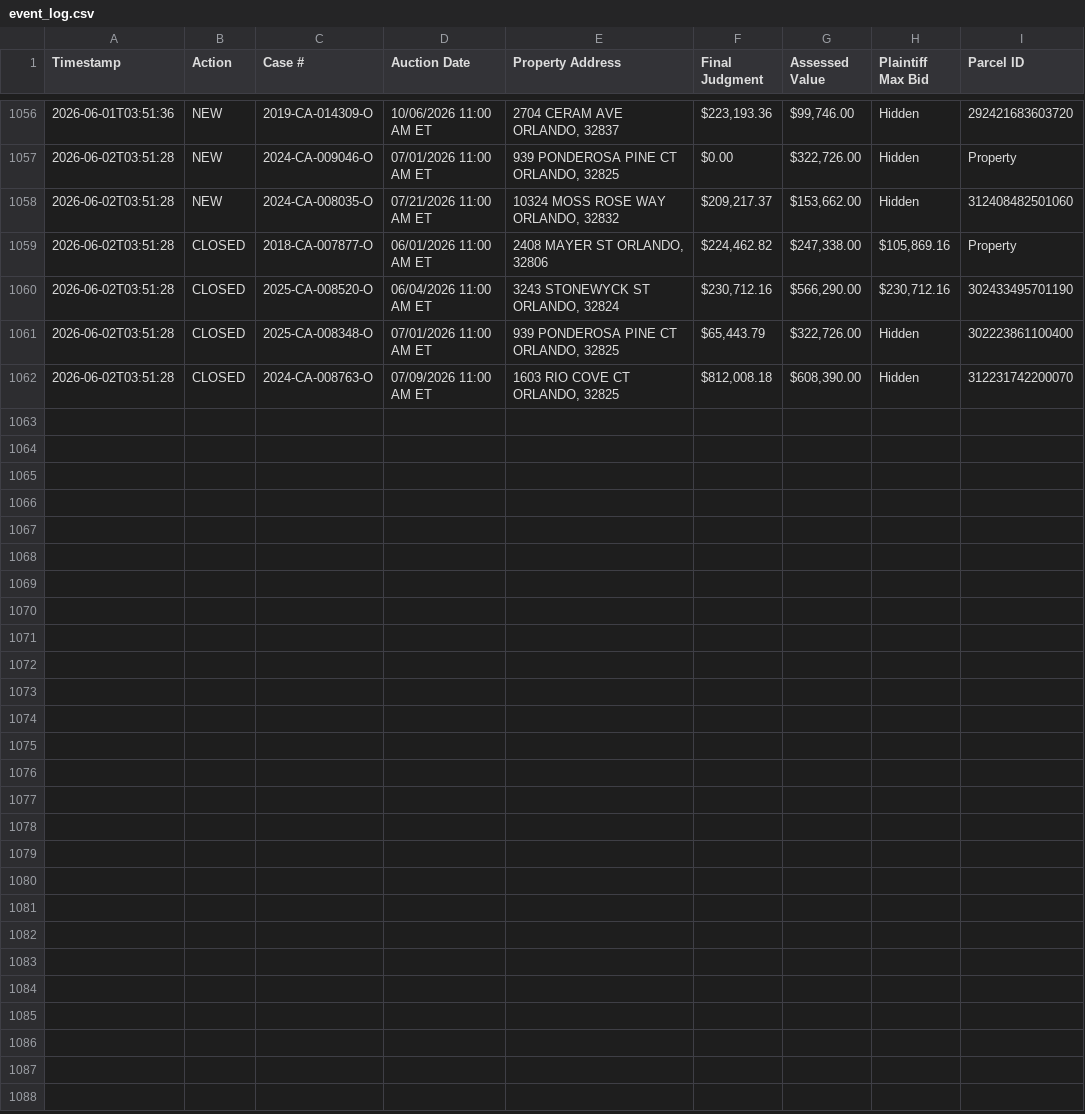
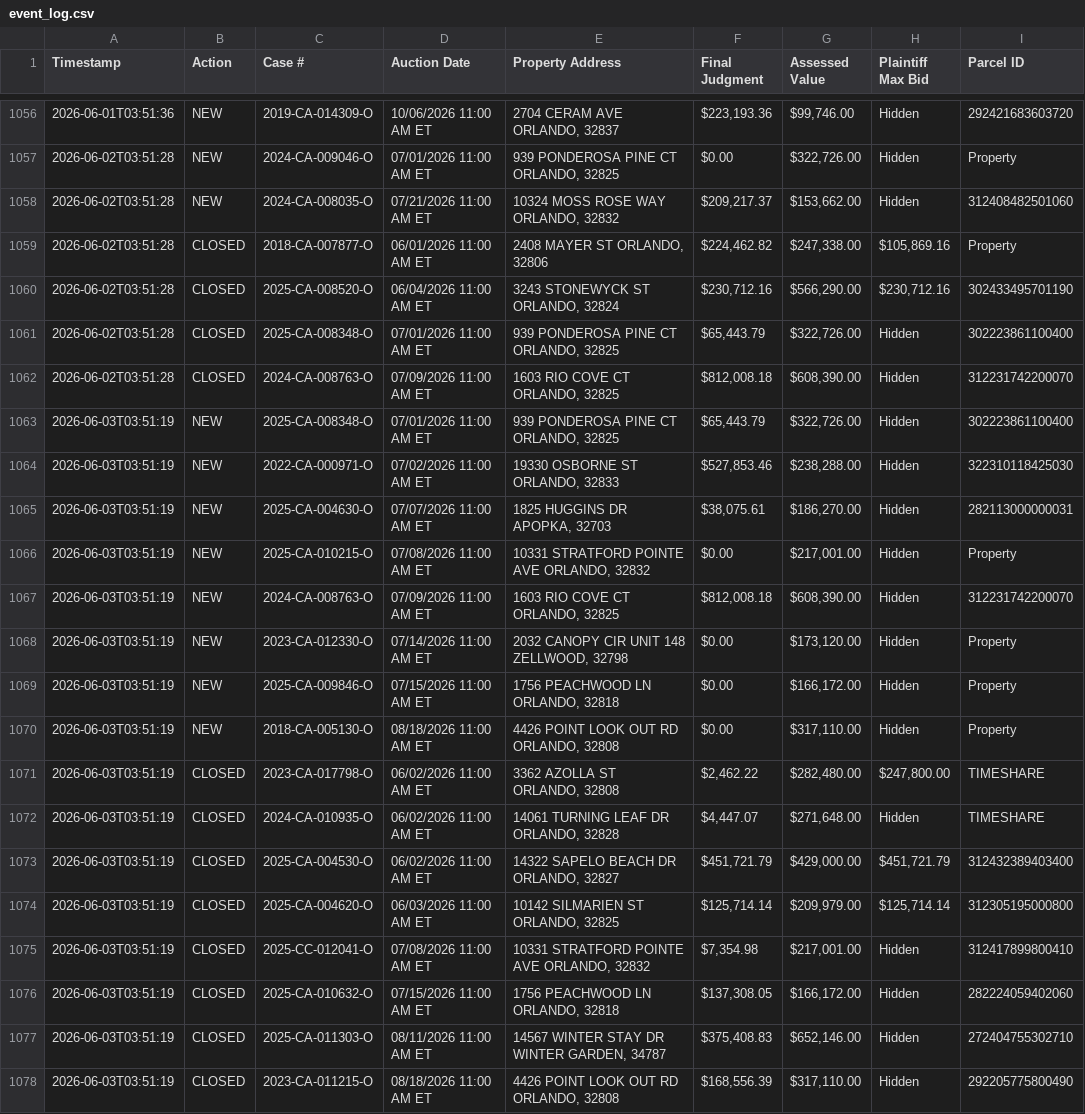
Before and after one commit to figlesias7/Realforeclose-Orange, a CSV file: data/event_log.csv, drawn as a sheet; only a part is shown, gaps mark what is left out; the diff names each change by its address in the sheet, - before the commit and + after, or states it on an @@ line.

```diff
--- a/data/event_log.csv
+++ b/data/event_log.csv
+row 1063: 2026-06-03T03:51:19 | NEW | 2025-CA-008348-O | 07/01/2026 11:00 AM ET | 939 PONDEROSA PINE CT ORLANDO, 32825 | $65,443.79 | $322,726.00 | Hidden | 302223861100400
+row 1064: 2026-06-03T03:51:19 | NEW | 2022-CA-000971-O | 07/02/2026 11:00 AM ET | 19330 OSBORNE ST ORLANDO, 32833 | $527,853.46 | $238,288.00 | Hidden | 322310118425030
+row 1065: 2026-06-03T03:51:19 | NEW | 2025-CA-004630-O | 07/07/2026 11:00 AM ET | 1825 HUGGINS DR APOPKA, 32703 | $38,075.61 | $186,270.00 | Hidden | 282113000000031
+row 1066: 2026-06-03T03:51:19 | NEW | 2025-CA-010215-O | 07/08/2026 11:00 AM ET | 10331 STRATFORD POINTE AVE ORLANDO, 32832 | $0.00 | $217,001.00 | Hidden | Property
+row 1067: 2026-06-03T03:51:19 | NEW | 2024-CA-008763-O | 07/09/2026 11:00 AM ET | 1603 RIO COVE CT ORLANDO, 32825 | $812,008.18 | $608,390.00 | Hidden | 312231742200070
+row 1068: 2026-06-03T03:51:19 | NEW | 2023-CA-012330-O | 07/14/2026 11:00 AM ET | 2032 CANOPY CIR UNIT 148 ZELLWOOD, 32798 | $0.00 | $173,120.00 | Hidden | Property
+row 1069: 2026-06-03T03:51:19 | NEW | 2025-CA-009846-O | 07/15/2026 11:00 AM ET | 1756 PEACHWOOD LN ORLANDO, 32818 | $0.00 | $166,172.00 | Hidden | Property
+row 1070: 2026-06-03T03:51:19 | NEW | 2018-CA-005130-O | 08/18/2026 11:00 AM ET | 4426 POINT LOOK OUT RD ORLANDO, 32808 | $0.00 | $317,110.00 | Hidden | Property
+row 1071: 2026-06-03T03:51:19 | CLOSED | 2023-CA-017798-O | 06/02/2026 11:00 AM ET | 3362 AZOLLA ST ORLANDO, 32808 | $2,462.22 | $282,480.00 | $247,800.00 | TIMESHARE
+row 1072: 2026-06-03T03:51:19 | CLOSED | 2024-CA-010935-O | 06/02/2026 11:00 AM ET | 14061 TURNING LEAF DR ORLANDO, 32828 | $4,447.07 | $271,648.00 | Hidden | TIMESHARE
+row 1073: 2026-06-03T03:51:19 | CLOSED | 2025-CA-004530-O | 06/02/2026 11:00 AM ET | 14322 SAPELO BEACH DR ORLANDO, 32827 | $451,721.79 | $429,000.00 | $451,721.79 | 312432389403400
+row 1074: 2026-06-03T03:51:19 | CLOSED | 2025-CA-004620-O | 06/03/2026 11:00 AM ET | 10142 SILMARIEN ST ORLANDO, 32825 | $125,714.14 | $209,979.00 | $125,714.14 | 312305195000800
+row 1075: 2026-06-03T03:51:19 | CLOSED | 2025-CC-012041-O | 07/08/2026 11:00 AM ET | 10331 STRATFORD POINTE AVE ORLANDO, 32832 | $7,354.98 | $217,001.00 | Hidden | 312417899800410
+row 1076: 2026-06-03T03:51:19 | CLOSED | 2025-CA-010632-O | 07/15/2026 11:00 AM ET | 1756 PEACHWOOD LN ORLANDO, 32818 | $137,308.05 | $166,172.00 | Hidden | 282224059402060
+row 1077: 2026-06-03T03:51:19 | CLOSED | 2025-CA-011303-O | 08/11/2026 11:00 AM ET | 14567 WINTER STAY DR WINTER GARDEN, 34787 | $375,408.83 | $652,146.00 | Hidden | 272404755302710
+row 1078: 2026-06-03T03:51:19 | CLOSED | 2023-CA-011215-O | 08/18/2026 11:00 AM ET | 4426 POINT LOOK OUT RD ORLANDO, 32808 | $168,556.39 | $317,110.00 | Hidden | 292205775800490
```
Also changed, not shown: data/all_seen.csv, 3 other files.
